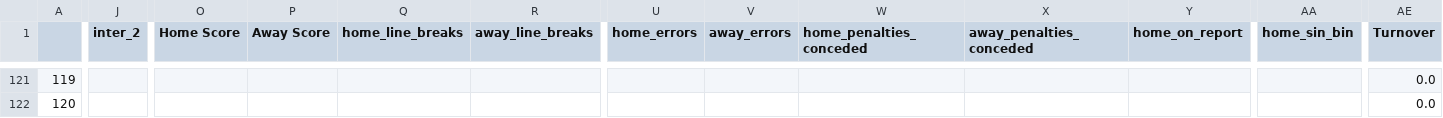
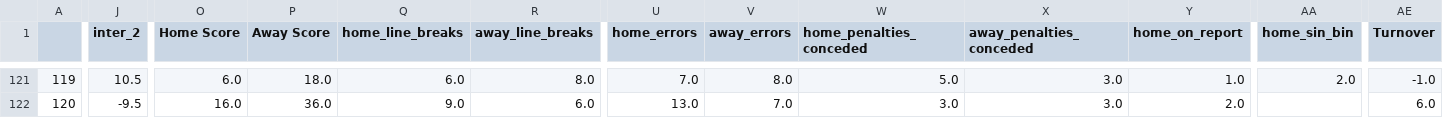
Before and after one commit to ZeNoonan/nrl, a CSV file: nrl_2023.csv, drawn as a sheet; only a part is shown, gaps mark what is left out; the diff covers the shown part only; the diff names each change by its address in the sheet, - before the commit and + after, or states it on an @@ line.

```diff
--- a/nrl_2023.csv
+++ b/nrl_2023.csv
-J121 (inter_2): (empty)
+J121 (inter_2): 10.5
-O121 (Home Score): (empty)
+O121 (Home Score): 6.0
-P121 (Away Score): (empty)
+P121 (Away Score): 18.0
-Q121 (home_line_breaks): (empty)
+Q121 (home_line_breaks): 6.0
-R121 (away_line_breaks): (empty)
+R121 (away_line_breaks): 8.0
-U121 (home_errors): (empty)
+U121 (home_errors): 7.0
-V121 (away_errors): (empty)
+V121 (away_errors): 8.0
-W121 (home_penalties_conceded): (empty)
+W121 (home_penalties_conceded): 5.0
-X121:X122 (away_penalties_conceded): (empty)
+X121:X122 (away_penalties_conceded): 3.0
-Y121 (home_on_report): (empty)
+Y121 (home_on_report): 1.0
-AA121 (home_sin_bin): (empty)
+AA121 (home_sin_bin): 2.0
-AE121 (Turnover): 0.0
+AE121 (Turnover): -1.0
-J122 (inter_2): (empty)
+J122 (inter_2): -9.5
-O122 (Home Score): (empty)
+O122 (Home Score): 16.0
-P122 (Away Score): (empty)
+P122 (Away Score): 36.0
-Q122 (home_line_breaks): (empty)
+Q122 (home_line_breaks): 9.0
-R122 (away_line_breaks): (empty)
+R122 (away_line_breaks): 6.0
-U122 (home_errors): (empty)
+U122 (home_errors): 13.0
-V122 (away_errors): (empty)
+V122 (away_errors): 7.0
-W122 (home_penalties_conceded): (empty)
+W122 (home_penalties_conceded): 3.0
-Y122 (home_on_report): (empty)
+Y122 (home_on_report): 2.0
-AE122 (Turnover): 0.0
+AE122 (Turnover): 6.0
```
Also changed, not shown: 130 edited cells elsewhere in this file.
